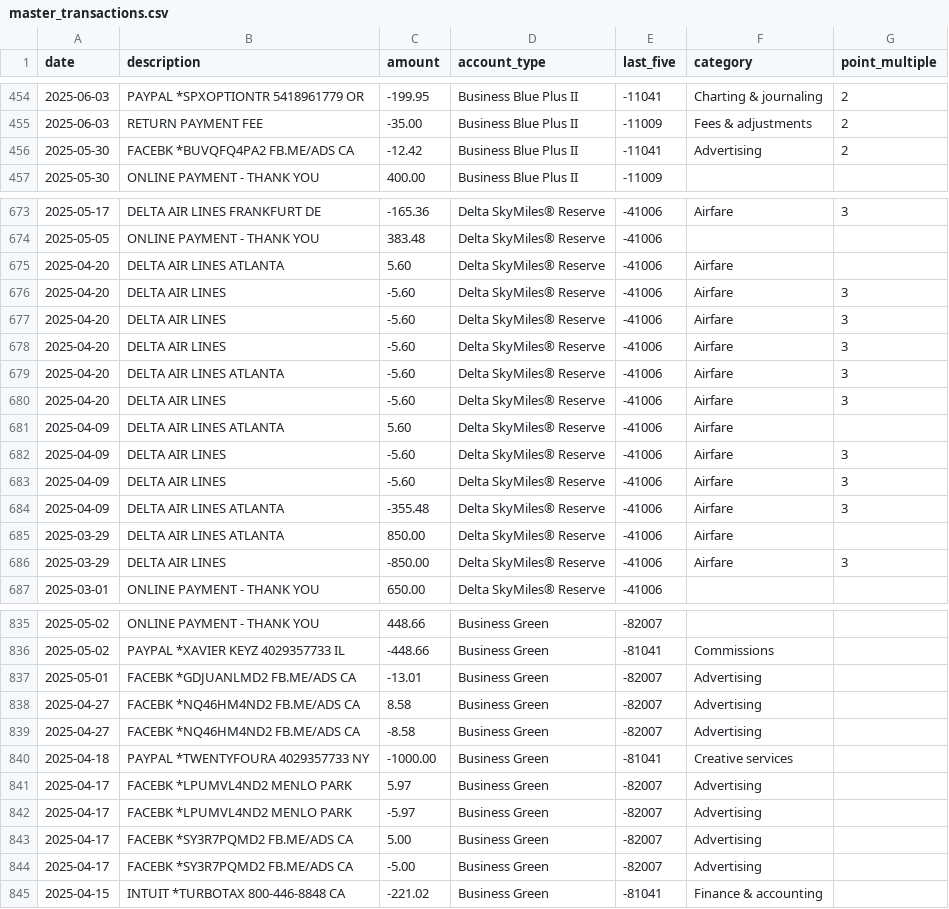
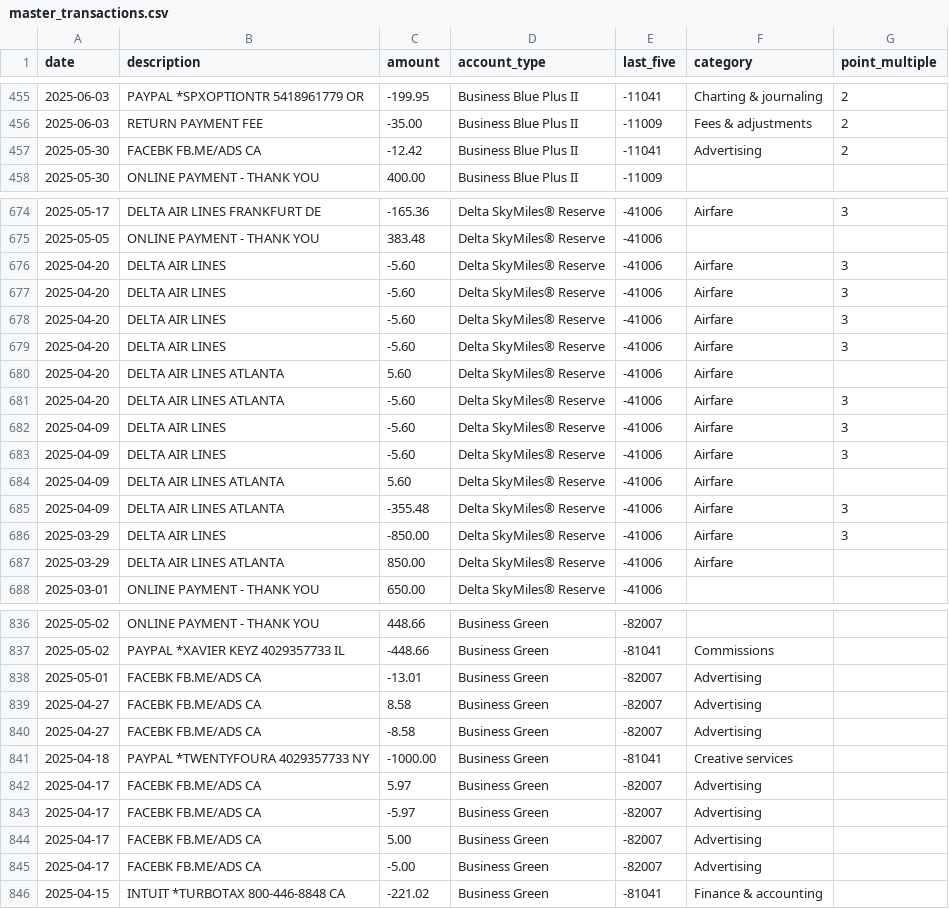
Before and after one commit to ryanleslie/amex360, a CSV file: src/data/master_transactions.csv, drawn as a sheet; only a part is shown, gaps mark what is left out; the diff covers the shown part only.

```diff
--- a/src/data/master_transactions.csv
+++ b/src/data/master_transactions.csv
@@ -455,3 +456,3 @@ date,description,amount,account_type,last_five,category,point_multiple
 2025-06-03,RETURN PAYMENT FEE,-35.00,Business Blue Plus II,-11009,Fees & adjustments,2
-2025-05-30,FACEBK *BUVQFQ4PA2  FB.ME/ADS           CA,-12.42,Business Blue Plus II,-11041,Advertising,2
+2025-05-30,FACEBK FB.ME/ADS CA,-12.42,Business Blue Plus II,-11041,Advertising,2
 2025-05-30,ONLINE PAYMENT - THANK YOU,400.00,Business Blue Plus II,-11009,,
@@ -674,3 +675,2 @@ date,description,amount,account_type,last_five,category,point_multiple
 2025-05-05,ONLINE PAYMENT - THANK YOU,383.48,Delta SkyMiles® Reserve,-41006,,
-2025-04-20,DELTA AIR LINES     ATLANTA,5.60,Delta SkyMiles® Reserve,-41006,Airfare,
 2025-04-20,DELTA AIR LINES,-5.60,Delta SkyMiles® Reserve,-41006,Airfare,3
@@ -678,10 +678,11 @@ date,description,amount,account_type,last_five,category,point_multiple
 2025-04-20,DELTA AIR LINES,-5.60,Delta SkyMiles® Reserve,-41006,Airfare,3
+2025-04-20,DELTA AIR LINES,-5.60,Delta SkyMiles® Reserve,-41006,Airfare,3
+2025-04-20,DELTA AIR LINES     ATLANTA,5.60,Delta SkyMiles® Reserve,-41006,Airfare,
 2025-04-20,DELTA AIR LINES     ATLANTA,-5.60,Delta SkyMiles® Reserve,-41006,Airfare,3
-2025-04-20,DELTA AIR LINES,-5.60,Delta SkyMiles® Reserve,-41006,Airfare,3
-2025-04-09,DELTA AIR LINES     ATLANTA,5.60,Delta SkyMiles® Reserve,-41006,Airfare,
 2025-04-09,DELTA AIR LINES,-5.60,Delta SkyMiles® Reserve,-41006,Airfare,3
 2025-04-09,DELTA AIR LINES,-5.60,Delta SkyMiles® Reserve,-41006,Airfare,3
+2025-04-09,DELTA AIR LINES     ATLANTA,5.60,Delta SkyMiles® Reserve,-41006,Airfare,
 2025-04-09,DELTA AIR LINES     ATLANTA,-355.48,Delta SkyMiles® Reserve,-41006,Airfare,3
+2025-03-29,DELTA AIR LINES,-850.00,Delta SkyMiles® Reserve,-41006,Airfare,3
 2025-03-29,DELTA AIR LINES     ATLANTA,850.00,Delta SkyMiles® Reserve,-41006,Airfare,
-2025-03-29,DELTA AIR LINES,-850.00,Delta SkyMiles® Reserve,-41006,Airfare,3
 2025-03-01,ONLINE PAYMENT - THANK YOU,650.00,Delta SkyMiles® Reserve,-41006,,
@@ -836,10 +837,10 @@ date,description,amount,account_type,last_five,category,point_multiple
 2025-05-02,PAYPAL *XAVIER KEYZ 4029357733          IL,-448.66,Business Green,-81041,Commissions,
-2025-05-01,FACEBK *GDJUANLMD2  FB.ME/ADS           CA,-13.01,Business Green,-82007,Advertising,
-2025-04-27,FACEBK *NQ46HM4ND2  FB.ME/ADS           CA,8.58,Business Green,-82007,Advertising,
-2025-04-27,FACEBK *NQ46HM4ND2  FB.ME/ADS           CA,-8.58,Business Green,-82007,Advertising,
+2025-05-01,FACEBK FB.ME/ADS CA,-13.01,Business Green,-82007,Advertising,
+2025-04-27,FACEBK FB.ME/ADS CA,8.58,Business Green,-82007,Advertising,
+2025-04-27,FACEBK FB.ME/ADS CA,-8.58,Business Green,-82007,Advertising,
 2025-04-18,PAYPAL *TWENTYFOURA 4029357733          NY,-1000.00,Business Green,-81041,Creative services,
-2025-04-17,FACEBK *LPUMVL4ND2  MENLO PARK,5.97,Business Green,-82007,Advertising,
-2025-04-17,FACEBK *LPUMVL4ND2  MENLO PARK,-5.97,Business Green,-82007,Advertising,
-2025-04-17,FACEBK *SY3R7PQMD2  FB.ME/ADS           CA,5.00,Business Green,-82007,Advertising,
-2025-04-17,FACEBK *SY3R7PQMD2  FB.ME/ADS           CA,-5.00,Business Green,-82007,Advertising,
+2025-04-17,FACEBK FB.ME/ADS CA,5.97,Business Green,-82007,Advertising,
+2025-04-17,FACEBK FB.ME/ADS CA,-5.97,Business Green,-82007,Advertising,
+2025-04-17,FACEBK FB.ME/ADS CA,5.00,Business Green,-82007,Advertising,
+2025-04-17,FACEBK FB.ME/ADS CA,-5.00,Business Green,-82007,Advertising,
 2025-04-15,INTUIT *TURBOTAX    800-446-8848        CA,-221.02,Business Green,-81041,Finance & accounting,
```
Also changed, not shown: 1 added row, 24 moved rows and 43 edited cells elsewhere in this file.
